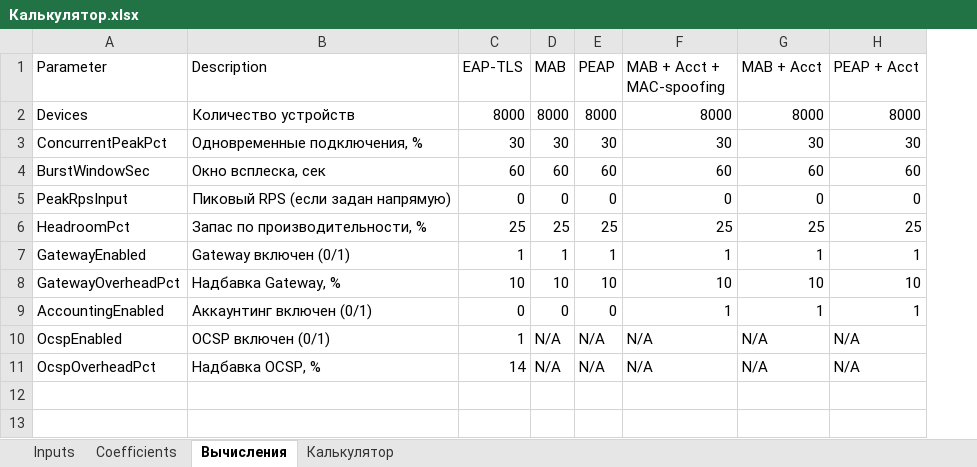
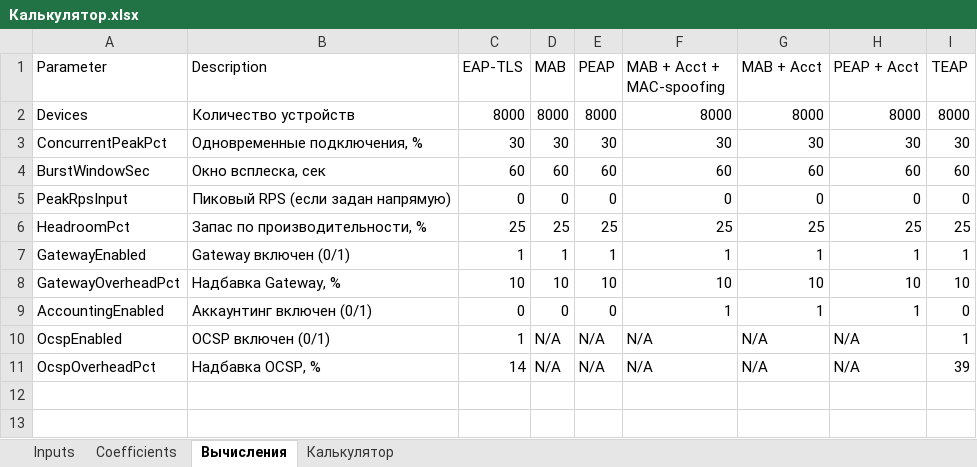
Before and after one commit to testprogmath/EDO-sizing-calculator, an Excel workbook: Калькулятор.xlsx, sheet Вычисления, drawn as a sheet; only a part is shown; values as stored, in another font and other column widths than the file's, no borders; charts and pictures not drawn; the diff names each change by its address in the sheet, - before the commit and + after, or states it on an @@ line.

```diff
--- a/Калькулятор.xlsx (sheet Вычисления)
+++ b/Калькулятор.xlsx (sheet Вычисления)
+column I (TEAP), rows 2-11: 8000 | 30 | 60 | 0 | 25 | 1 | 10 | 0 | 1 | 39
```
Also changed, not shown: sheet Coefficients, sheet Калькулятор, formulas that keep their value, 7 other files.
